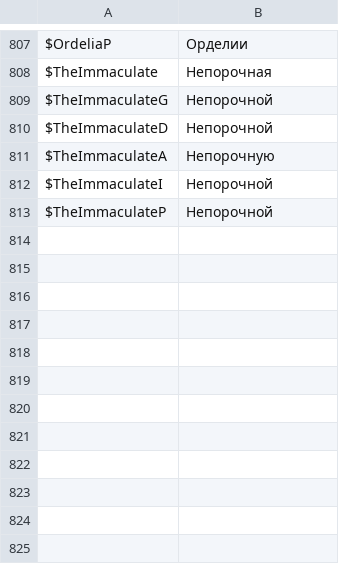
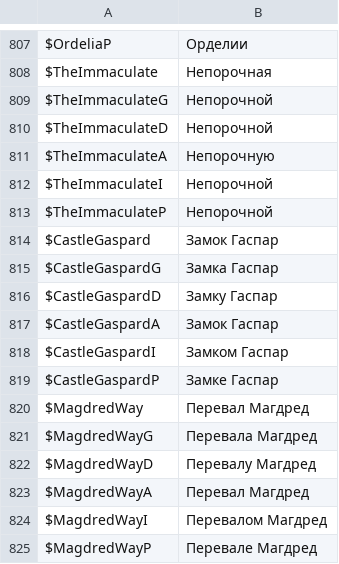
Before and after one commit to usagitoxic/feth-text, a CSV file: vars.csv, drawn as a sheet; only a part is shown, gaps mark what is left out; the diff names each change by its address in the sheet, - before the commit and + after, or states it on an @@ line.

Commit message:
fixed bugs

```diff
--- a/vars.csv
+++ b/vars.csv
+row 814: $CastleGaspard | Замок Гаспар
+row 815: $CastleGaspardG | Замка Гаспар
+row 816: $CastleGaspardD | Замку Гаспар
+row 817: $CastleGaspardA | Замок Гаспар
+row 818: $CastleGaspardI | Замком Гаспар
+row 819: $CastleGaspardP | Замке Гаспар
+row 820: $MagdredWay | Перевал Магдред
+row 821: $MagdredWayG | Перевала Магдред
+row 822: $MagdredWayD | Перевалу Магдред
+row 823: $MagdredWayA | Перевал Магдред
+row 824: $MagdredWayI | Перевалом Магдред
+row 825: $MagdredWayP | Перевале Магдред
```
